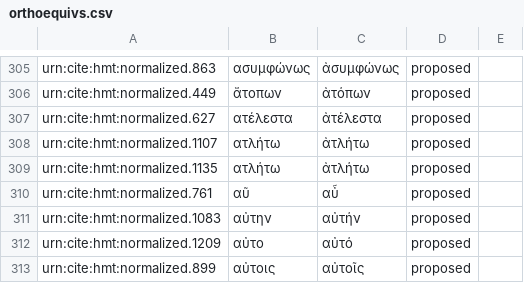
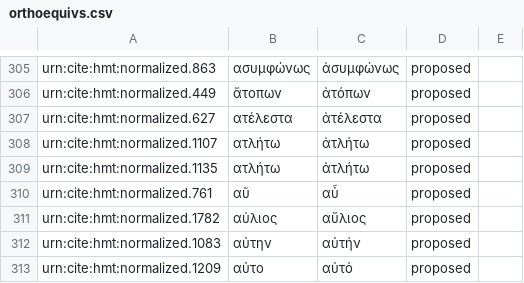
Before and after one commit to homermultitext/byzortho, a CSV file: orthoequivs.csv, drawn as a sheet; only a part is shown, gaps mark what is left out; the shorter side is filled out with more unchanged rows; the diff names each change by its address in the sheet, - before the commit and + after, or states it on an @@ line.

Commit message:
Update orthoequivs.csv

```diff
--- a/orthoequivs.csv
+++ b/orthoequivs.csv
+row 311: urn:cite:hmt:normalized.1782 | αύλιος | αὔλιος | proposed
```
